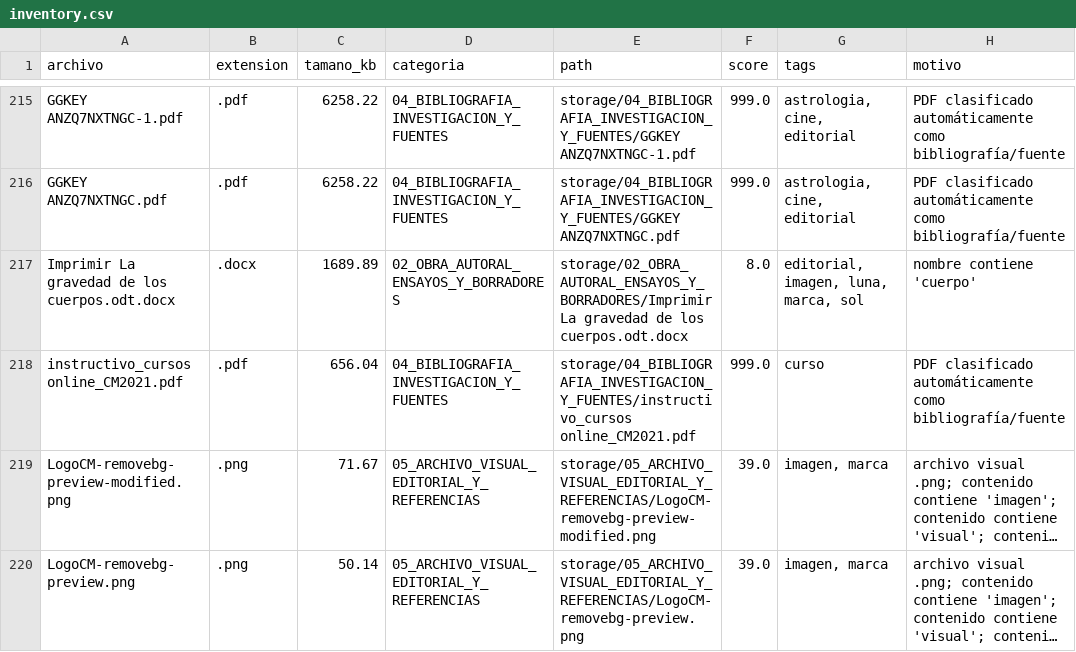
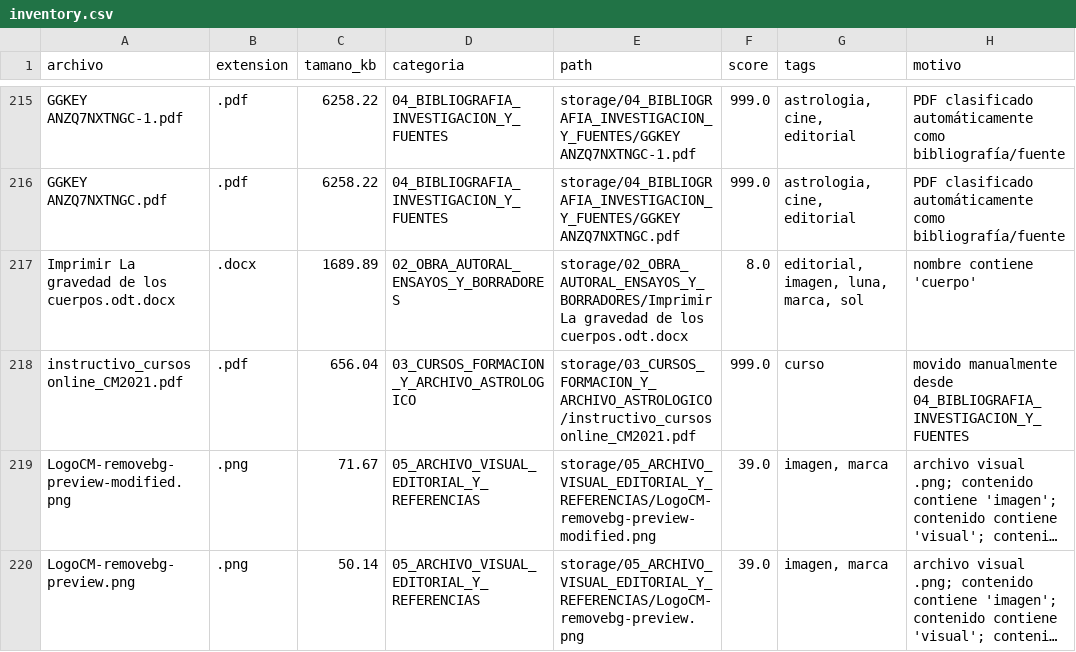
Before and after one commit to brandatta/casamatriz, a CSV file: data/inventory.csv, drawn as a sheet; only a part is shown, gaps mark what is left out; long unchanged cells end in …; the diff names each change by its address in the sheet, - before the commit and + after, or states it on an @@ line.

Commit message:
Actualizar inventario Casa Matriz

```diff
--- a/data/inventory.csv
+++ b/data/inventory.csv
-D218 (categoria): 04_BIBLIOGRAFIA_INVESTIGACION_Y_FUENTES
+D218 (categoria): 03_CURSOS_FORMACION_Y_ARCHIVO_ASTROLOGICO
-E218 (path): storage/04_BIBLIOGRAFIA_INVESTIGACION_Y_FUENTES/instructivo_cursos online_CM2021.pdf
+E218 (path): storage/03_CURSOS_FORMACION_Y_ARCHIVO_ASTROLOGICO/instructivo_cursos online_CM2021.pdf
-H218 (motivo): PDF clasificado automáticamente como bibliografía/fuente
+H218 (motivo): movido manualmente desde 04_BIBLIOGRAFIA_INVESTIGACION_Y_FUENTES
```
